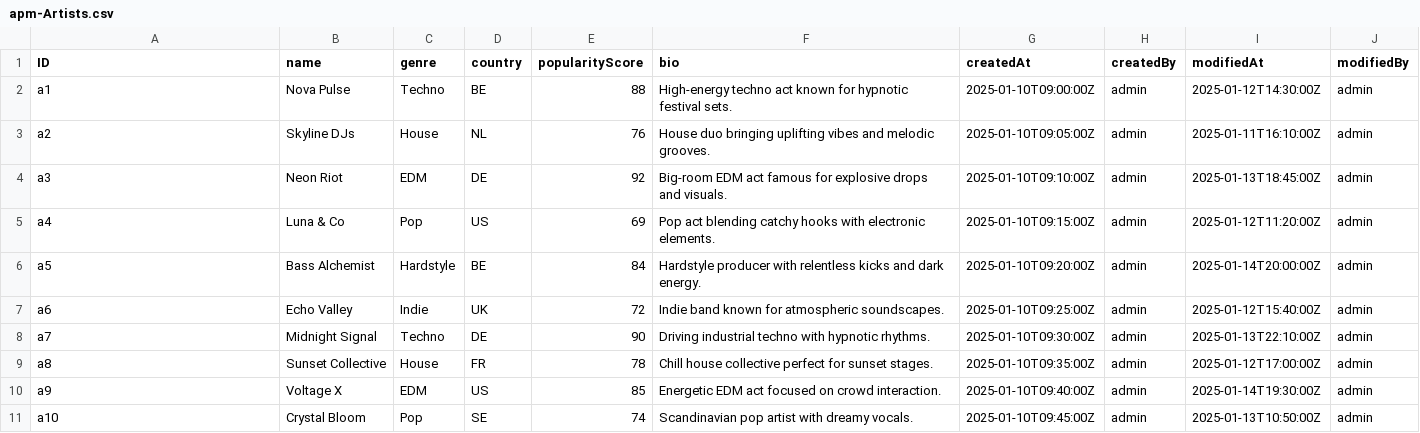
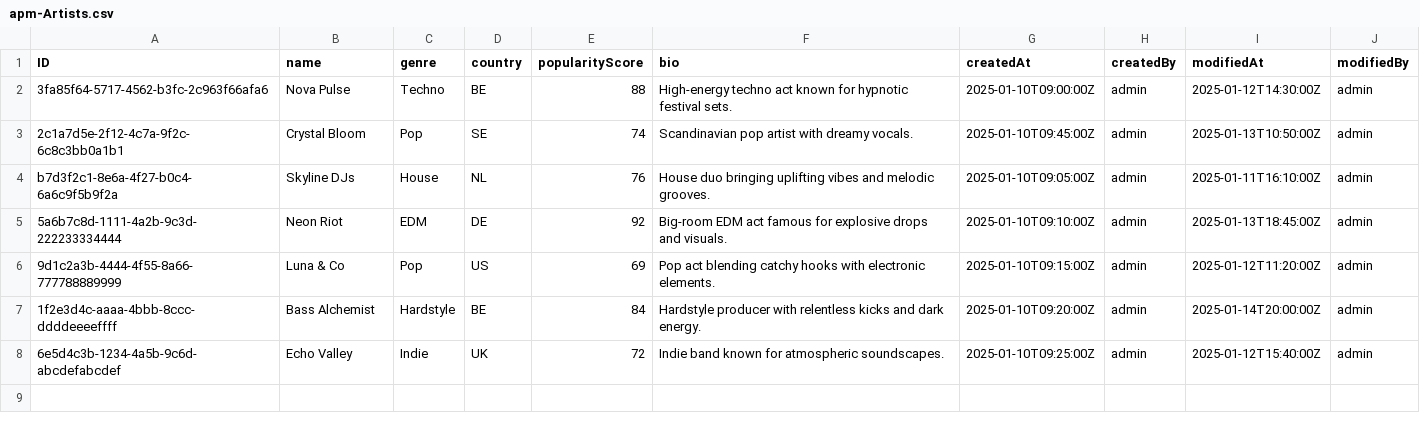
Before and after one commit to OsanRobin/APmorrowland, a CSV file: db/data/apm-Artists.csv, drawn as a sheet.

Commit message:
Add artist details

```diff
--- a/db/data/apm-Artists.csv
+++ b/db/data/apm-Artists.csv
@@ -1,11 +1,8 @@
 ID,name,genre,country,popularityScore,bio,createdAt,createdBy,modifiedAt,modifiedBy
-a1,Nova Pulse,Techno,BE,88,"High-energy techno act known for hypnotic festival sets.",2025-01-10T09:00:00Z,admin,2025-01-12T14:30:00Z,admin
-a2,Skyline DJs,House,NL,76,"House duo bringing uplifting vibes and melodic grooves.",2025-01-10T09:05:00Z,admin,2025-01-11T16:10:00Z,admin
-a3,Neon Riot,EDM,DE,92,"Big-room EDM act famous for explosive drops and visuals.",2025-01-10T09:10:00Z,admin,2025-01-13T18:45:00Z,admin
-a4,Luna & Co,Pop,US,69,"Pop act blending catchy hooks with electronic elements.",2025-01-10T09:15:00Z,admin,2025-01-12T11:20:00Z,admin
-a5,Bass Alchemist,Hardstyle,BE,84,"Hardstyle producer with relentless kicks and dark energy.",2025-01-10T09:20:00Z,admin,2025-01-14T20:00:00Z,admin
-a6,Echo Valley,Indie,UK,72,"Indie band known for atmospheric soundscapes.",2025-01-10T09:25:00Z,admin,2025-01-12T15:40:00Z,admin
-a7,Midnight Signal,Techno,DE,90,"Driving industrial techno with hypnotic rhythms.",2025-01-10T09:30:00Z,admin,2025-01-13T22:10:00Z,admin
-a8,Sunset Collective,House,FR,78,"Chill house collective perfect for sunset stages.",2025-01-10T09:35:00Z,admin,2025-01-12T17:00:00Z,admin
-a9,Voltage X,EDM,US,85,"Energetic EDM act focused on crowd interaction.",2025-01-10T09:40:00Z,admin,2025-01-14T19:30:00Z,admin
-a10,Crystal Bloom,Pop,SE,74,"Scandinavian pop artist with dreamy vocals.",2025-01-10T09:45:00Z,admin,2025-01-13T10:50:00Z,admin
+3fa85f64-5717-4562-b3fc-2c963f66afa6,Nova Pulse,Techno,BE,88,"High-energy techno act known for hypnotic festival sets.",2025-01-10T09:00:00Z,admin,2025-01-12T14:30:00Z,admin
+2c1a7d5e-2f12-4c7a-9f2c-6c8c3bb0a1b1,Crystal Bloom,Pop,SE,74,"Scandinavian pop artist with dreamy vocals.",2025-01-10T09:45:00Z,admin,2025-01-13T10:50:00Z,admin
+b7d3f2c1-8e6a-4f27-b0c4-6a6c9f5b9f2a,Skyline DJs,House,NL,76,"House duo bringing uplifting vibes and melodic grooves.",2025-01-10T09:05:00Z,admin,2025-01-11T16:10:00Z,admin
+5a6b7c8d-1111-4a2b-9c3d-222233334444,Neon Riot,EDM,DE,92,"Big-room EDM act famous for explosive drops and visuals.",2025-01-10T09:10:00Z,admin,2025-01-13T18:45:00Z,admin
+9d1c2a3b-4444-4f55-8a66-777788889999,Luna & Co,Pop,US,69,"Pop act blending catchy hooks with electronic elements.",2025-01-10T09:15:00Z,admin,2025-01-12T11:20:00Z,admin
+1f2e3d4c-aaaa-4bbb-8ccc-ddddeeeeffff,Bass Alchemist,Hardstyle,BE,84,"Hardstyle producer with relentless kicks and dark energy.",2025-01-10T09:20:00Z,admin,2025-01-14T20:00:00Z,admin
+6e5d4c3b-1234-4a5b-9c6d-abcdefabcdef,Echo Valley,Indie,UK,72,"Indie band known for atmospheric soundscapes.",2025-01-10T09:25:00Z,admin,2025-01-12T15:40:00Z,admin
```
Also changed, not shown: 6 other files.
